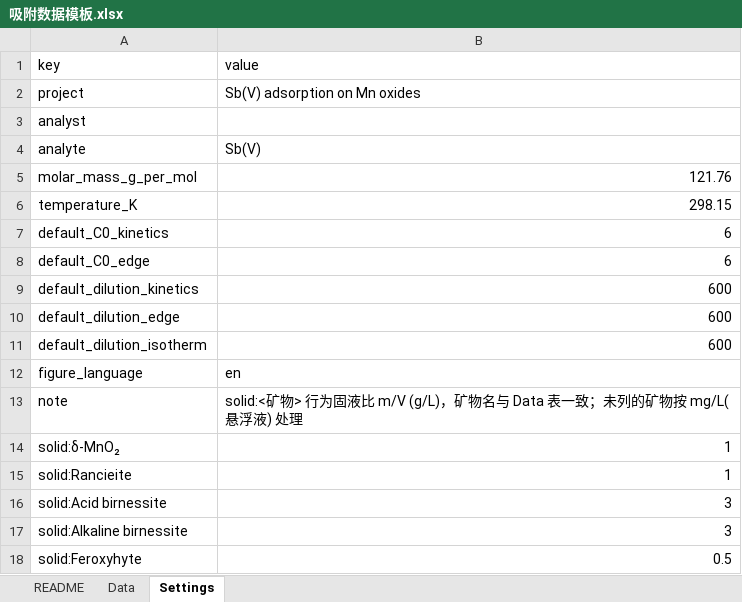
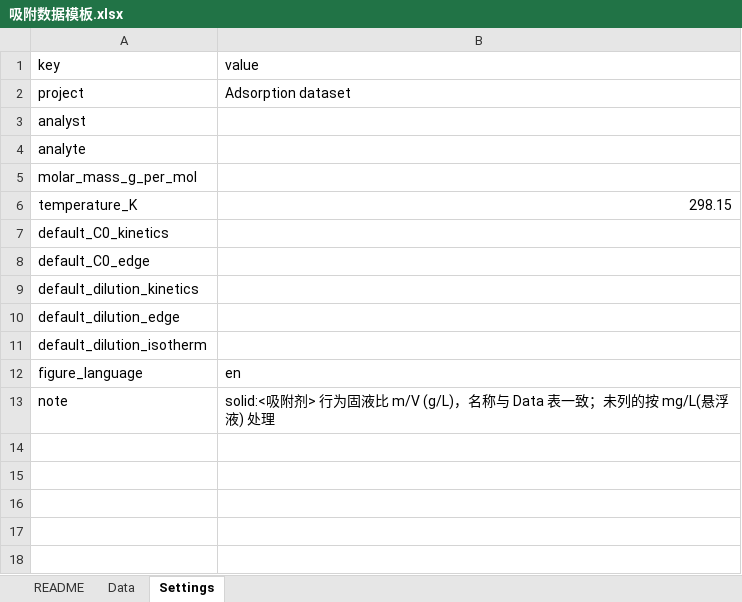
Before and after one commit to oooo-oo11/adsorption-analysis, an Excel workbook: templates/吸附数据模板.xlsx, sheet Settings, drawn as a sheet; values as stored, in another font and other column widths than the file's, no borders; the diff names each change by its address in the sheet, - before the commit and + after, or states it on an @@ line.

```diff
--- a/templates/吸附数据模板.xlsx (sheet Settings)
+++ b/templates/吸附数据模板.xlsx (sheet Settings)
-B2 (value): Sb(V) adsorption on Mn oxides
+B2 (value): Adsorption dataset
-B4 (value): Sb(V)
+B4 (value): (empty)
-B5 (value): 121.76
+B5 (value): (empty)
-B7:B8 (value): 6
+B7:B8 (value): (empty)
-B9:B11 (value): 600
+B9:B11 (value): (empty)
-B13 (value): solid:<矿物> 行为固液比 m/V (g/L)，矿物名与 Data 表一致；未列的矿物按 mg/L(悬…
+B13 (value): solid:<吸附剂> 行为固液比 m/V (g/L)，名称与 Data 表一致；未列的按 mg/L(悬…
-row 14: solid:δ-MnO₂ | 1
-row 15: solid:Rancieite | 1
-row 16: solid:Acid birnessite | 3
-row 17: solid:Alkaline birnessite | 3
-row 18: solid:Feroxyhyte | 0.5
```
Also changed, not shown: sheet Data, sheet README, 58 other files.
